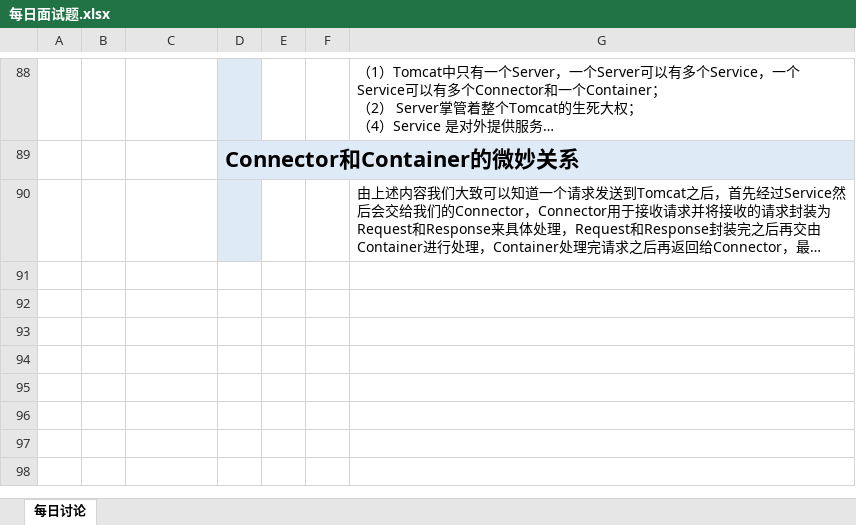
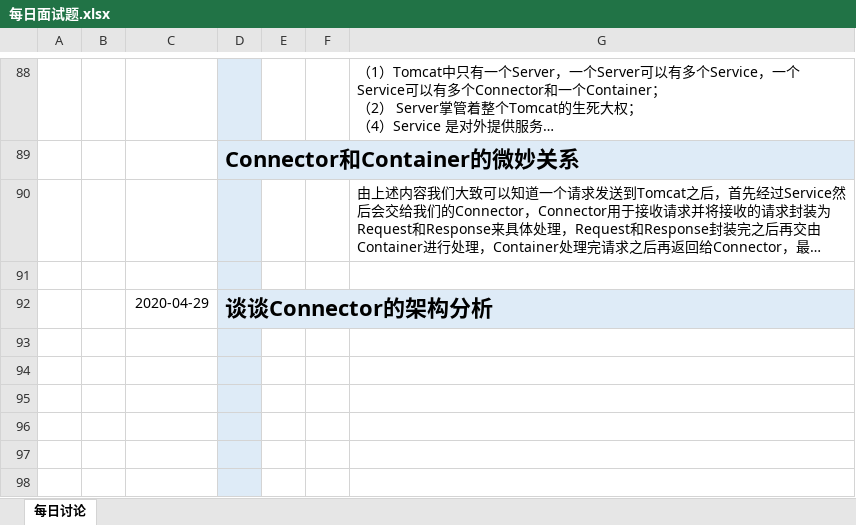
Before and after one commit to lagouedu/Java_L2_2020.03.24, an Excel workbook: 05_其他/每日面试题.xlsx, sheet 每日讨论, drawn as a sheet; only a part is shown, gaps mark what is left out; long unchanged cells end in …; values as stored, in another font and other column widths than the file's, no borders; charts and pictures not drawn; the diff covers the shown part only; the diff names each change by its address in the sheet, - before the commit and + after, or states it on an @@ line.

Commit message:
面试题更新

```diff
--- a/05_其他/每日面试题.xlsx (sheet 每日讨论)
+++ b/05_其他/每日面试题.xlsx (sheet 每日讨论)
+row 91: (empty)
+row 92:  |  | 2020-04-29 | 谈谈Connector的架构分析
+row 93: (empty)
+row 94: (empty)
+row 95: (empty)
+row 96: (empty)
+row 97: (empty)
+row 98: (empty)
```
Also changed, not shown: 7 added rows elsewhere in this sheet, charts or pictures.
